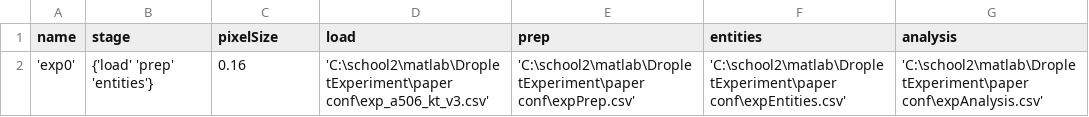
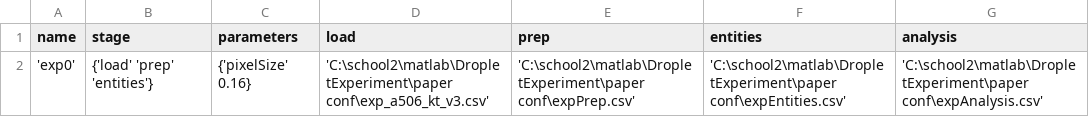
Before and after one commit to MaorG/DropletsExperiment, a CSV file: expConfig2.csv, drawn as a sheet.

Commit message:
work in analysis manager and funcs + minor revisions

```diff
--- a/expConfig2.csv
+++ b/expConfig2.csv
@@ -1,2 +1,2 @@
-name, stage, pixelSize, 		load,								prep, entities, analysis
-'exp0', {'load' 'prep' 'entities'}, 0.16,  'C:\school2\matlab\DropletExperiment\paper conf\exp_a506_kt_v3.csv'	,'C:\school2\matlab\DropletExperiment\paper conf\expPrep.csv', 'C:\school2\matlab\DropletExperiment\paper conf\expEntities.csv', 'C:\school2\matlab\DropletExperiment\paper conf\expAnalysis.csv'
+name, stage, parameters, 		load,								prep, entities, analysis
+'exp0', {'load' 'prep' 'entities'}, {'pixelSize' 0.16},  'C:\school2\matlab\DropletExperiment\paper conf\exp_a506_kt_v3.csv'	,'C:\school2\matlab\DropletExperiment\paper conf\expPrep.csv', 'C:\school2\matlab\DropletExperiment\paper conf\expEntities.csv', 'C:\school2\matlab\DropletExperiment\paper conf\expAnalysis.csv'
```
Also changed, not shown: 13 other files.
